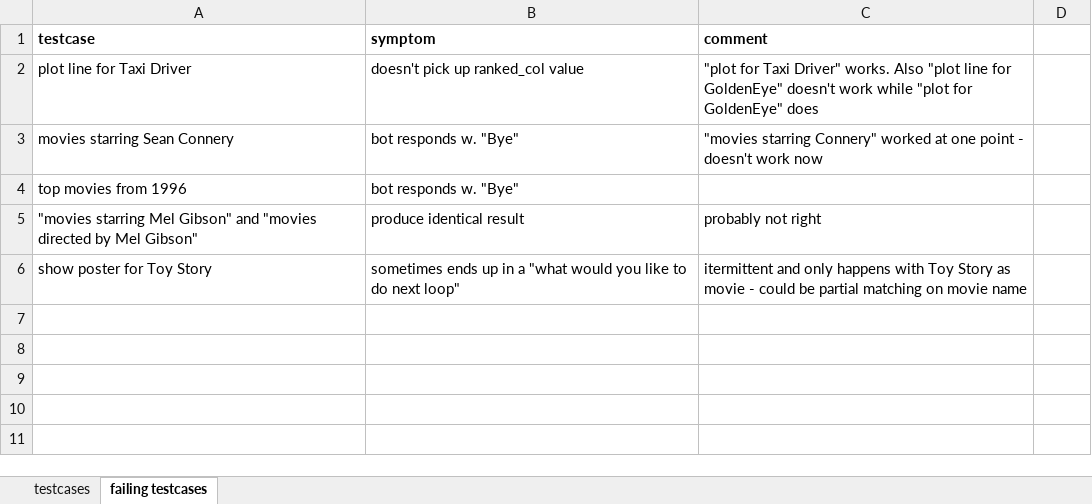
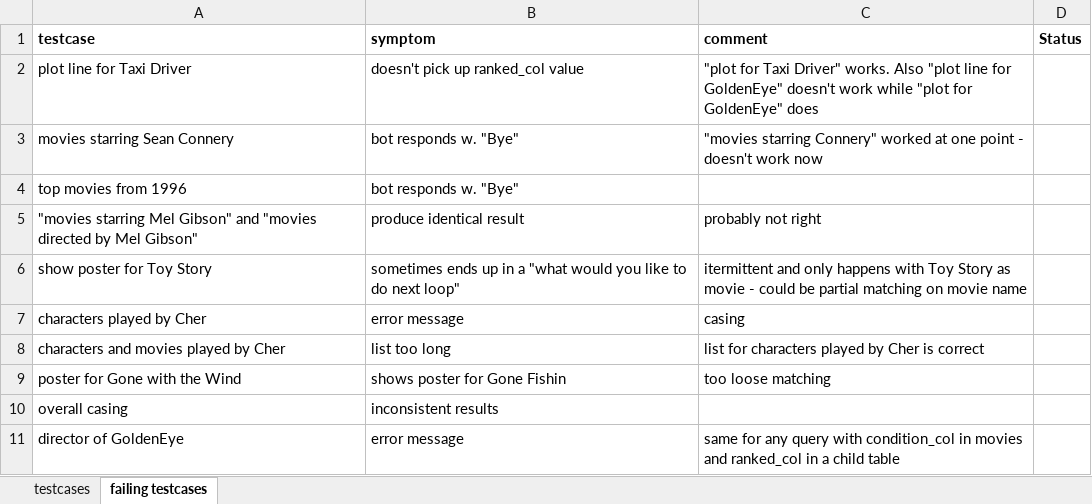
Before and after one commit to ryanmark1867/chatbot, an Excel workbook: testcases/movies-testCases-noOutput 1.3.xlsx, sheet failing testcases, drawn as a sheet; values as stored, in another font and other column widths than the file's, no borders; the diff names each change by its address in the sheet, - before the commit and + after, or states it on an @@ line.

Commit message:
Add files via upload

```diff
--- a/testcases/movies-testCases-noOutput 1.3.xlsx (sheet failing testcases)
+++ b/testcases/movies-testCases-noOutput 1.3.xlsx (sheet failing testcases)
-D1: (empty)
+D1: Status
+row 7: characters played by Cher | error message | casing
+row 8: characters and movies played by Cher | list too long | list for characters played by Cher is correct
+row 9: poster for Gone with the Wind | shows poster for Gone Fishin | too loose matching
+row 10: overall casing | inconsistent results
+row 11: director of GoldenEye | error message | same for any query with condition_col in movies and ranked_col in a child table
```
